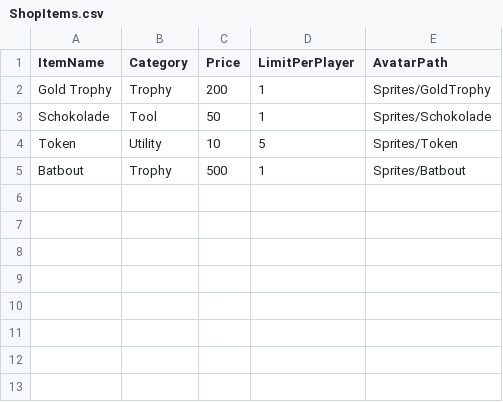
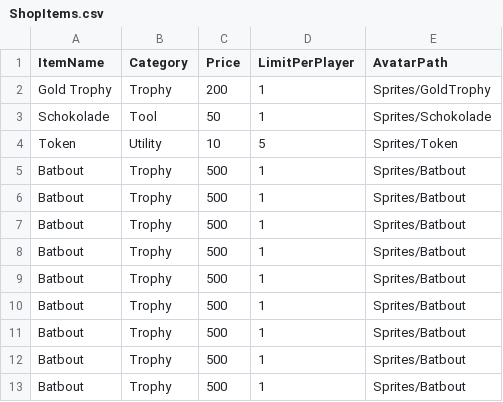
Before and after one commit to MohHaidar/test_unity_project, a CSV file: Educational_Platform/Assets/Data/ShopItems.csv, drawn as a sheet.

```diff
--- a/Educational_Platform/Assets/Data/ShopItems.csv
+++ b/Educational_Platform/Assets/Data/ShopItems.csv
@@ -5 +5,9 @@ Token,Utility,10,5,Sprites/Token
 Batbout, Trophy, 500, 1,Sprites/Batbout
+Batbout, Trophy, 500, 1,Sprites/Batbout
+Batbout, Trophy, 500, 1,Sprites/Batbout
+Batbout, Trophy, 500, 1,Sprites/Batbout
+Batbout, Trophy, 500, 1,Sprites/Batbout
+Batbout, Trophy, 500, 1,Sprites/Batbout
+Batbout, Trophy, 500, 1,Sprites/Batbout
+Batbout, Trophy, 500, 1,Sprites/Batbout
+Batbout, Trophy, 500, 1,Sprites/Batbout
```
Also changed, not shown: Educational_Platform/Assets/Data/PlayerInventory.csv, 8 other files.
